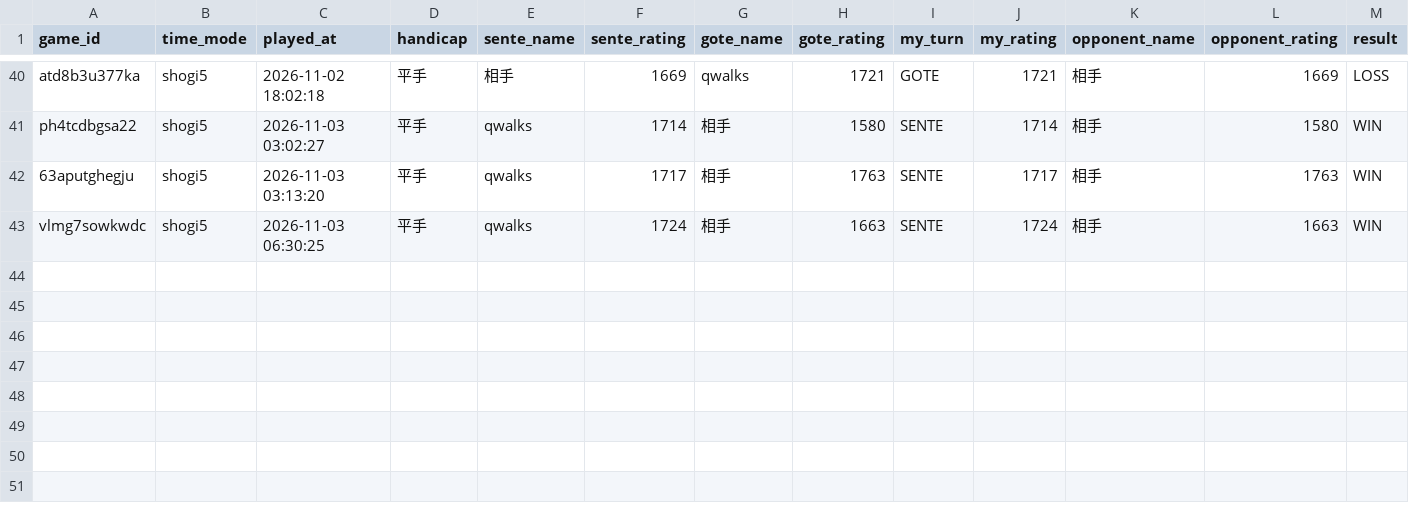
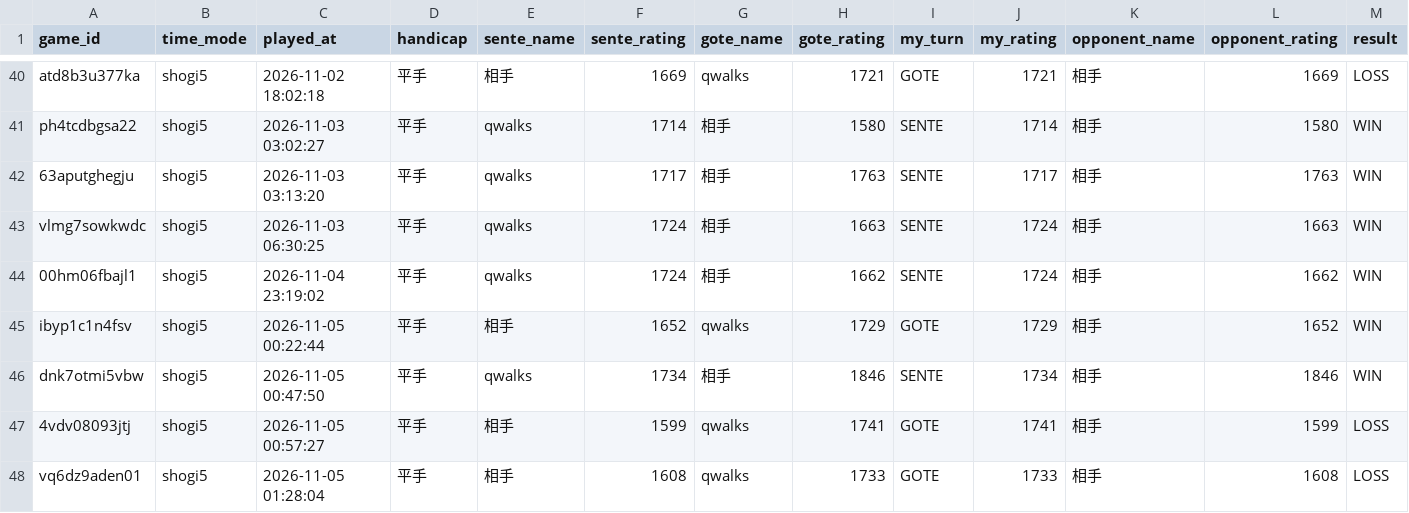
Before and after one commit to from-mattaka/shogi_quest, a CSV file: data/games_summary.csv, drawn as a sheet; only a part is shown, gaps mark what is left out; rows hold the shown columns only; the diff names each change by its address in the sheet, - before the commit and + after, or states it on an @@ line.

```diff
--- a/data/games_summary.csv
+++ b/data/games_summary.csv
+row 44: 00hm06fbajl1 | shogi5 | 2026-11-04 23:19:02 | 平手 | qwalks | 1724 | 相手 | 1662 | SENTE | 1724 | 相手 | 1662 | WIN
+row 45: ibyp1c1n4fsv | shogi5 | 2026-11-05 00:22:44 | 平手 | 相手 | 1652 | qwalks | 1729 | GOTE | 1729 | 相手 | 1652 | WIN
+row 46: dnk7otmi5vbw | shogi5 | 2026-11-05 00:47:50 | 平手 | qwalks | 1734 | 相手 | 1846 | SENTE | 1734 | 相手 | 1846 | WIN
+row 47: 4vdv08093jtj | shogi5 | 2026-11-05 00:57:27 | 平手 | 相手 | 1599 | qwalks | 1741 | GOTE | 1741 | 相手 | 1599 | LOSS
+row 48: vq6dz9aden01 | shogi5 | 2026-11-05 01:28:04 | 平手 | 相手 | 1608 | qwalks | 1733 | GOTE | 1733 | 相手 | 1608 | LOSS
```
Also changed, not shown: 7 other files.
